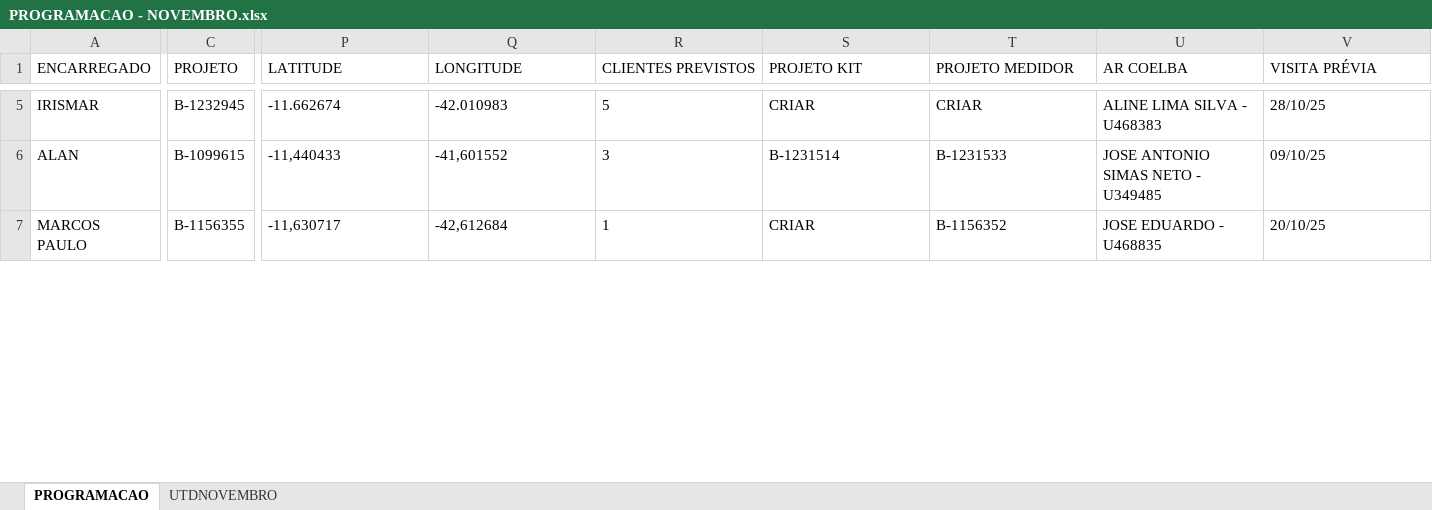
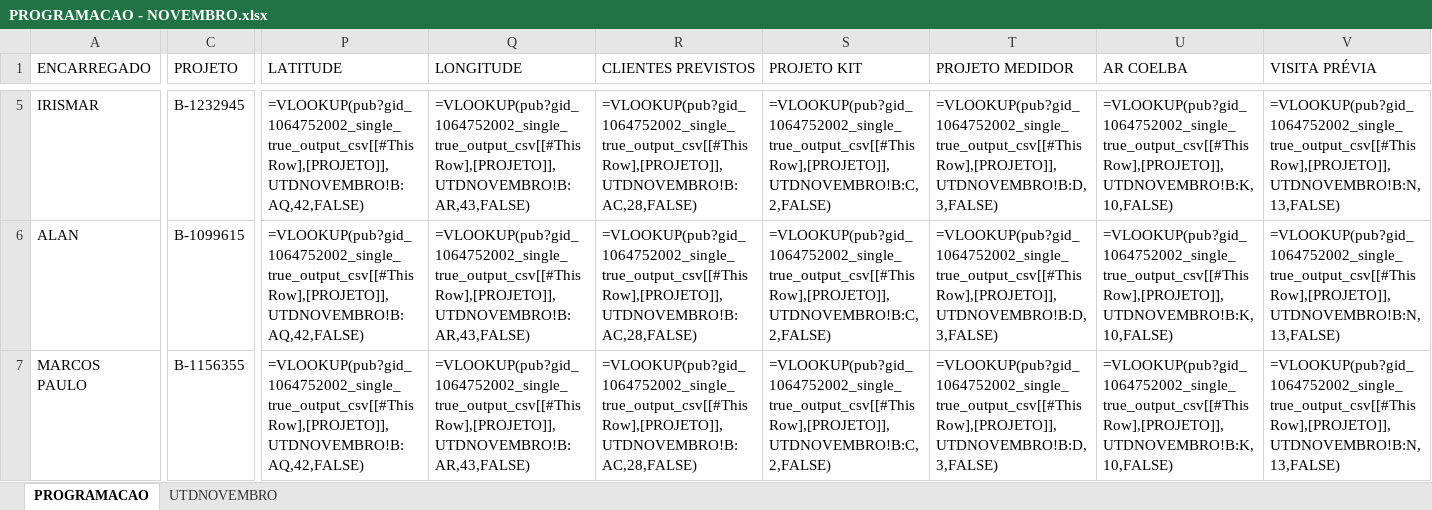
Before and after one commit to joaovctdev/SistemasMariua, an Excel workbook: backend/uploads/PROGRAMACAO - NOVEMBRO.xlsx, sheet PROGRAMACAO, drawn as a sheet; only a part is shown, gaps mark what is left out; values as stored, in another font and other column widths than the file's, no borders; formulas without a stored value are shown as written; table styles not drawn; the diff covers the shown part only; the diff names each change by its address in the sheet, - before the commit and + after, or states it on an @@ line.

```diff
--- a/backend/uploads/PROGRAMACAO - NOVEMBRO.xlsx (sheet PROGRAMACAO)
+++ b/backend/uploads/PROGRAMACAO - NOVEMBRO.xlsx (sheet PROGRAMACAO)
-P5 (LATITUDE): -11.662674
+P5 (LATITUDE): =VLOOKUP(pub?gid_1064752002_single_true_output_csv[[#This Row],[PROJETO]],UTDNOVEMBRO!B:AQ,42,FALSE)
-Q5 (LONGITUDE): -42.010983
+Q5 (LONGITUDE): =VLOOKUP(pub?gid_1064752002_single_true_output_csv[[#This Row],[PROJETO]],UTDNOVEMBRO!B:AR,43,FALSE)
-R5 (CLIENTES PREVISTOS): 5
+R5 (CLIENTES PREVISTOS): =VLOOKUP(pub?gid_1064752002_single_true_output_csv[[#This Row],[PROJETO]],UTDNOVEMBRO!B:AC,28,FALSE)
-S5 (PROJETO KIT): CRIAR
+S5 (PROJETO KIT): =VLOOKUP(pub?gid_1064752002_single_true_output_csv[[#This Row],[PROJETO]],UTDNOVEMBRO!B:C,2,FALSE)
-T5 (PROJETO MEDIDOR): CRIAR
+T5 (PROJETO MEDIDOR): =VLOOKUP(pub?gid_1064752002_single_true_output_csv[[#This Row],[PROJETO]],UTDNOVEMBRO!B:D,3,FALSE)
-U5 (AR COELBA): ALINE LIMA SILVA - U468383
+U5 (AR COELBA): =VLOOKUP(pub?gid_1064752002_single_true_output_csv[[#This Row],[PROJETO]],UTDNOVEMBRO!B:K,10,FALSE)
-V5 (VISITA PRÉVIA): 28/10/25
+V5 (VISITA PRÉVIA): =VLOOKUP(pub?gid_1064752002_single_true_output_csv[[#This Row],[PROJETO]],UTDNOVEMBRO!B:N,13,FALSE)
-P6 (LATITUDE): -11,440433
+P6 (LATITUDE): =VLOOKUP(pub?gid_1064752002_single_true_output_csv[[#This Row],[PROJETO]],UTDNOVEMBRO!B:AQ,42,FALSE)
-Q6 (LONGITUDE): -41,601552
+Q6 (LONGITUDE): =VLOOKUP(pub?gid_1064752002_single_true_output_csv[[#This Row],[PROJETO]],UTDNOVEMBRO!B:AR,43,FALSE)
-R6 (CLIENTES PREVISTOS): 3
+R6 (CLIENTES PREVISTOS): =VLOOKUP(pub?gid_1064752002_single_true_output_csv[[#This Row],[PROJETO]],UTDNOVEMBRO!B:AC,28,FALSE)
-S6 (PROJETO KIT): B-1231514
+S6 (PROJETO KIT): =VLOOKUP(pub?gid_1064752002_single_true_output_csv[[#This Row],[PROJETO]],UTDNOVEMBRO!B:C,2,FALSE)
-T6 (PROJETO MEDIDOR): B-1231533
+T6 (PROJETO MEDIDOR): =VLOOKUP(pub?gid_1064752002_single_true_output_csv[[#This Row],[PROJETO]],UTDNOVEMBRO!B:D,3,FALSE)
-U6 (AR COELBA): JOSE ANTONIO SIMAS NETO - U349485
+U6 (AR COELBA): =VLOOKUP(pub?gid_1064752002_single_true_output_csv[[#This Row],[PROJETO]],UTDNOVEMBRO!B:K,10,FALSE)
-V6 (VISITA PRÉVIA): 09/10/25
+V6 (VISITA PRÉVIA): =VLOOKUP(pub?gid_1064752002_single_true_output_csv[[#This Row],[PROJETO]],UTDNOVEMBRO!B:N,13,FALSE)
-P7 (LATITUDE): -11,630717
+P7 (LATITUDE): =VLOOKUP(pub?gid_1064752002_single_true_output_csv[[#This Row],[PROJETO]],UTDNOVEMBRO!B:AQ,42,FALSE)
-Q7 (LONGITUDE): -42,612684
+Q7 (LONGITUDE): =VLOOKUP(pub?gid_1064752002_single_true_output_csv[[#This Row],[PROJETO]],UTDNOVEMBRO!B:AR,43,FALSE)
-R7 (CLIENTES PREVISTOS): 1
+R7 (CLIENTES PREVISTOS): =VLOOKUP(pub?gid_1064752002_single_true_output_csv[[#This Row],[PROJETO]],UTDNOVEMBRO!B:AC,28,FALSE)
-S7 (PROJETO KIT): CRIAR
+S7 (PROJETO KIT): =VLOOKUP(pub?gid_1064752002_single_true_output_csv[[#This Row],[PROJETO]],UTDNOVEMBRO!B:C,2,FALSE)
-T7 (PROJETO MEDIDOR): B-1156352
+T7 (PROJETO MEDIDOR): =VLOOKUP(pub?gid_1064752002_single_true_output_csv[[#This Row],[PROJETO]],UTDNOVEMBRO!B:D,3,FALSE)
-U7 (AR COELBA): JOSE EDUARDO - U468835
+U7 (AR COELBA): =VLOOKUP(pub?gid_1064752002_single_true_output_csv[[#This Row],[PROJETO]],UTDNOVEMBRO!B:K,10,FALSE)
-V7 (VISITA PRÉVIA): 20/10/25
+V7 (VISITA PRÉVIA): =VLOOKUP(pub?gid_1064752002_single_true_output_csv[[#This Row],[PROJETO]],UTDNOVEMBRO!B:N,13,FALSE)
```
Also changed, not shown: 1 added row and 555 edited cells elsewhere in this sheet, 4 other files.
